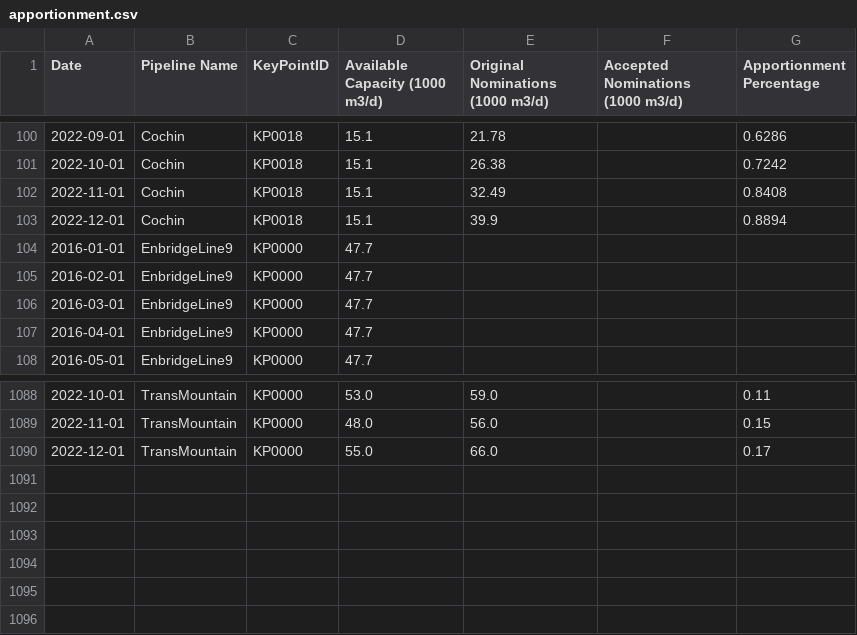
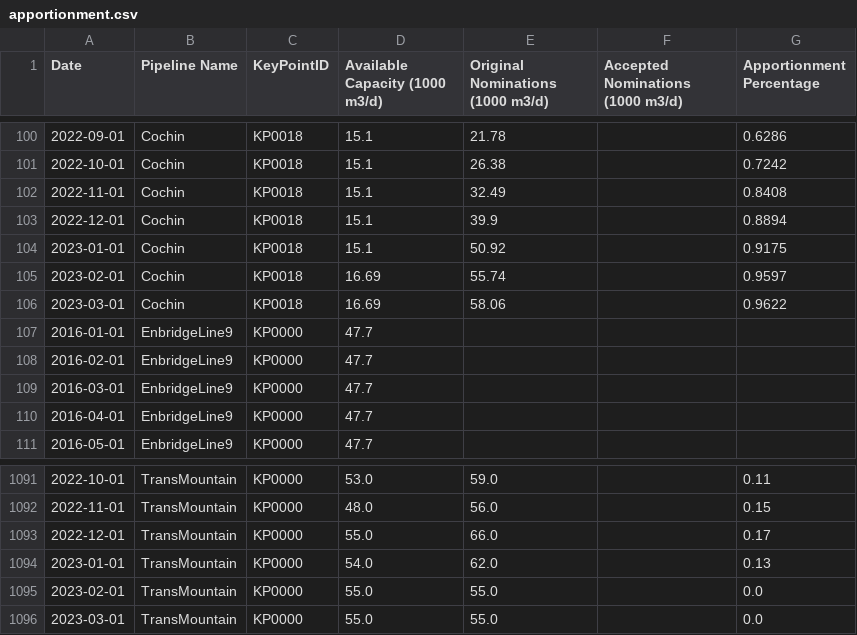
Before and after one commit to mbradds/pipeline-profiles, a CSV file: src/data_management/raw_data/apportionment.csv, drawn as a sheet; only a part is shown, gaps mark what is left out.

```diff
--- a/src/data_management/raw_data/apportionment.csv
+++ b/src/data_management/raw_data/apportionment.csv
@@ -103,2 +103,5 @@ Date,Pipeline Name,KeyPointID,Available Capacity (1000 m3/d),Original Nomination
 2022-12-01,Cochin,KP0018,15.1,39.9,,0.8894
+2023-01-01,Cochin,KP0018,15.1,50.92,,0.9175
+2023-02-01,Cochin,KP0018,16.69,55.74,,0.9597
+2023-03-01,Cochin,KP0018,16.69,58.06,,0.9622
 2016-01-01,EnbridgeLine9,KP0000,47.7,,,
@@ -1090 +1093,4 @@ Date,Pipeline Name,KeyPointID,Available Capacity (1000 m3/d),Original Nomination
 2022-12-01,TransMountain,KP0000,55.0,66.0,,0.17
+2023-01-01,TransMountain,KP0000,54.0,62.0,,0.13
+2023-02-01,TransMountain,KP0000,55.0,55.0,,0.0
+2023-03-01,TransMountain,KP0000,55.0,55.0,,0.0
```
Also changed, not shown: src/data_management/raw_data/throughput_oil_monthly.csv, src/data_management/raw_data/tolls_numbers.csv, 53 other files.
